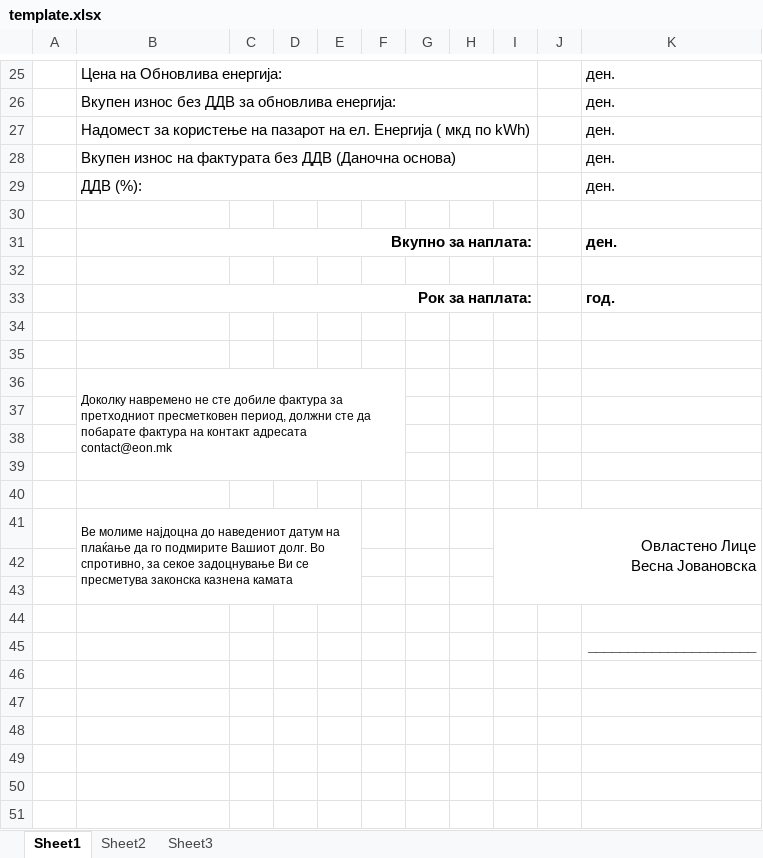
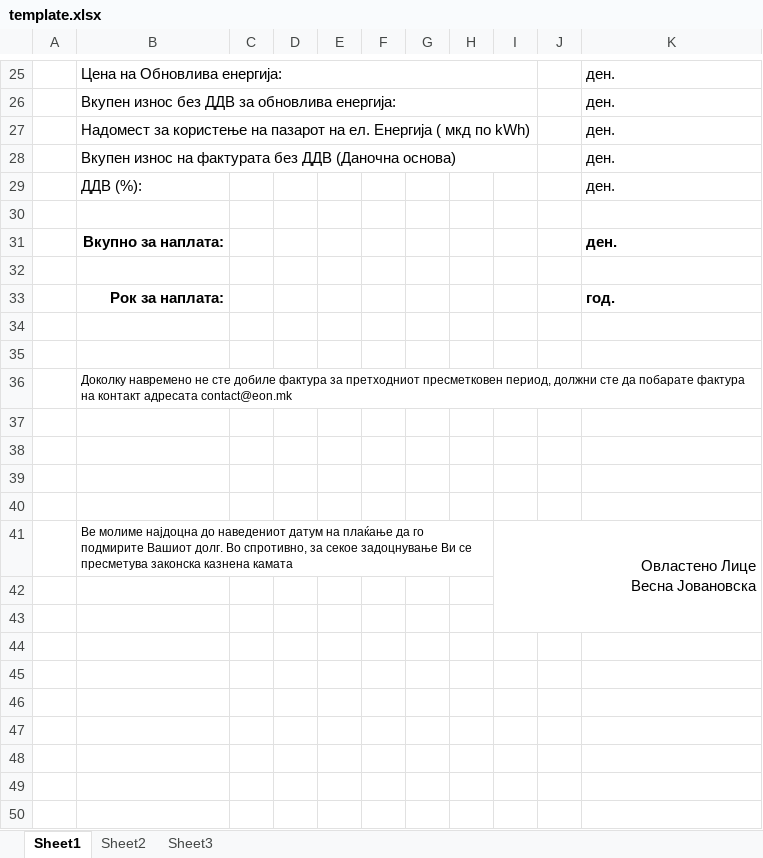
Before and after one commit to Beta-7/proekt, an Excel workbook: template.xlsx, sheet Sheet1, drawn as a sheet; only a part is shown, gaps mark what is left out; the shorter side is filled out with more unchanged rows; values as stored, in another font and other column widths than the file's, no borders; charts and pictures not drawn; the diff names each change by its address in the sheet, - before the commit and + after, or states it on an @@ line.

```diff
--- a/template.xlsx (sheet Sheet1)
+++ b/template.xlsx (sheet Sheet1)
-B29:I29 merged
-B31:I31 merged
-B33:I33 merged
-B36:F39 merged
-B41:E43 merged
-K45: _____________________
+K45: (empty)
```
Also changed, not shown: charts or pictures, 3 other files.
